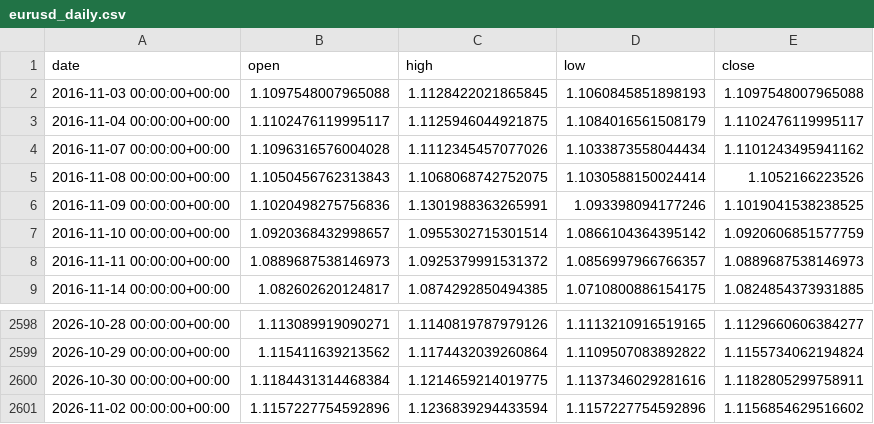
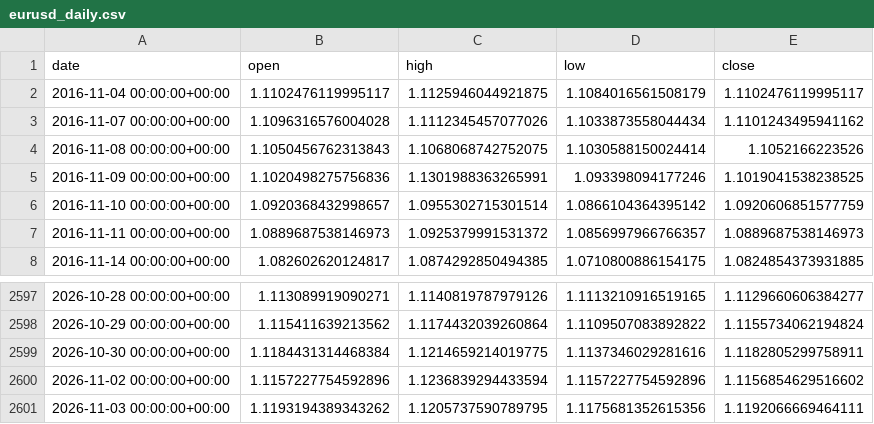
Before and after one commit to OscarTroncoso/Swing-trading---ML, a CSV file: data/eurusd_daily.csv, drawn as a sheet; only a part is shown, gaps mark what is left out; removed rows and columns are numbered as before the commit, all else as after; the diff names each change by its address in the sheet, - before the commit and + after, or states it on an @@ line.

```diff
--- a/data/eurusd_daily.csv
+++ b/data/eurusd_daily.csv
-row 2: 2016-11-03 00:00:00+00:00 | 1.1097548007965088 | 1.1128422021865845 | 1.1060845851898193 | 1.1097548007965088
+row 2601: 2026-11-03 00:00:00+00:00 | 1.1193194389343262 | 1.1205737590789795 | 1.1175681352615356 | 1.1192066669464111
```
Also changed, not shown: data.equity.csv, reports/backtest_2026_comparison.csv, 2 other files.
